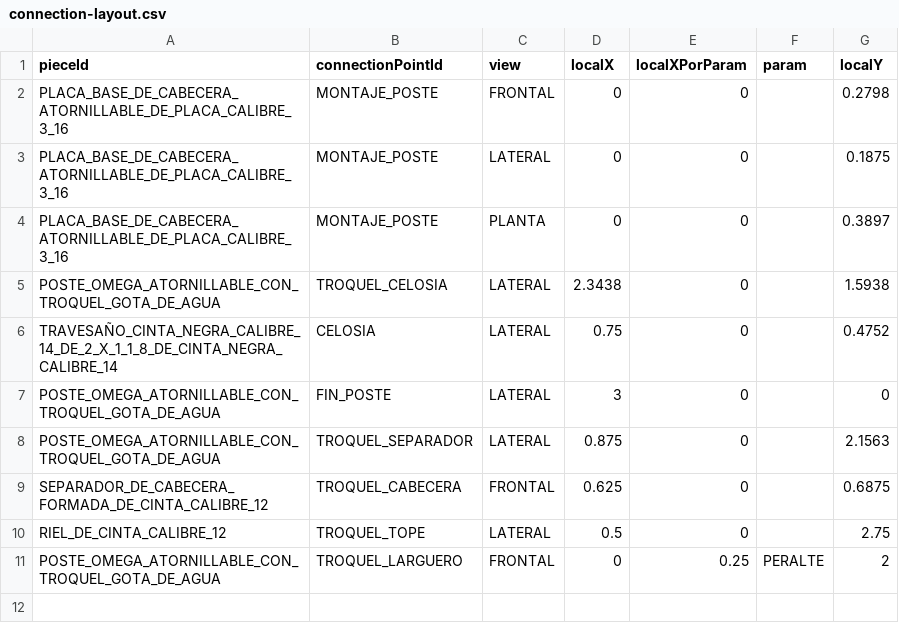
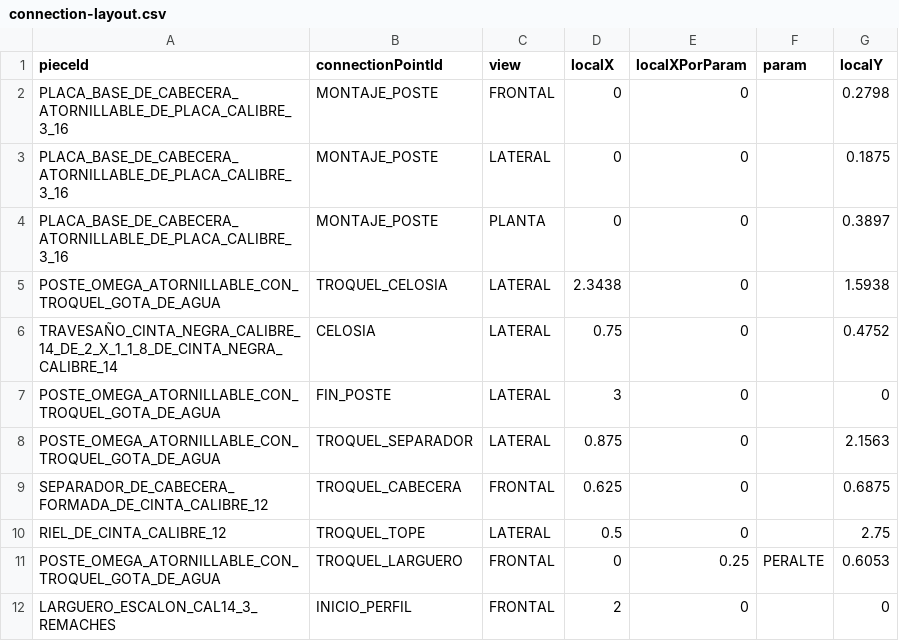
Before and after one commit to marioap-afk/Calculadora_de_racks, a CSV file: assets/catalogs/connection-layout.csv, drawn as a sheet.

```diff
--- a/assets/catalogs/connection-layout.csv
+++ b/assets/catalogs/connection-layout.csv
@@ -10,2 +10,3 @@ SEPARADOR_DE_CABECERA_FORMADA_DE_CINTA_CALIBRE_12,TROQUEL_CABECERA,FRONTAL,0.625
 RIEL_DE_CINTA_CALIBRE_12,TROQUEL_TOPE,LATERAL,0.5,0,,2.75
-POSTE_OMEGA_ATORNILLABLE_CON_TROQUEL_GOTA_DE_AGUA,TROQUEL_LARGUERO,FRONTAL,0,0.25,PERALTE,2
+POSTE_OMEGA_ATORNILLABLE_CON_TROQUEL_GOTA_DE_AGUA,TROQUEL_LARGUERO,FRONTAL,0,0.25,PERALTE,0.6053
+LARGUERO_ESCALON_CAL14_3_REMACHES,INICIO_PERFIL,FRONTAL,2,0,,0
```
Also changed, not shown: assets/catalogs/connection-points.csv, 3 other files.
